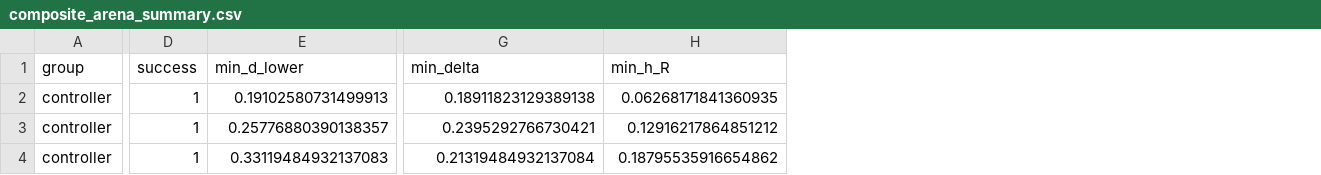
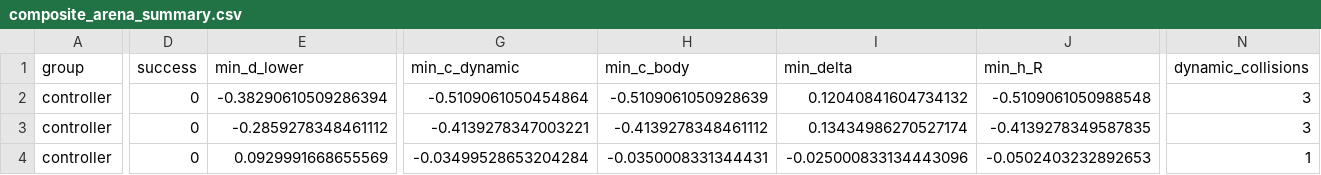
Before and after one commit to Fly-to-the-Mars/RSM-NMPC, a CSV file: 02_composite_clutter_arena/data/composite_arena_summary.csv, drawn as a sheet; only a part is shown, gaps mark what is left out; addresses are those after the commit; the diff covers the shown part only; the diff names each change by its address in the sheet, - before the commit and + after, or states it on an @@ line.

```diff
--- a/02_composite_clutter_arena/data/composite_arena_summary.csv
+++ b/02_composite_clutter_arena/data/composite_arena_summary.csv
+column G (min_c_dynamic), rows 2-4: -0.5109061050454864 | -0.4139278347003221 | -0.03499528653204284
+column H (min_c_body), rows 2-4: -0.5109061050928639 | -0.4139278348461112 | -0.0350008331344431
+column N (dynamic_collisions), rows 2-4: 3 | 3 | 1
-D2:D4 (success): 1
+D2:D4 (success): 0
-E2 (min_d_lower): 0.19102580731499913
+E2 (min_d_lower): -0.38290610509286394
-I2 (min_delta): 0.18911823129389138
+I2 (min_delta): 0.12040841604734132
-J2 (min_h_R): 0.06268171841360935
+J2 (min_h_R): -0.5109061050988548
-E3 (min_d_lower): 0.25776880390138357
+E3 (min_d_lower): -0.2859278348461112
-I3 (min_delta): 0.2395292766730421
+I3 (min_delta): 0.13434986270527174
-J3 (min_h_R): 0.12916217864851212
+J3 (min_h_R): -0.4139278349587835
-E4 (min_d_lower): 0.33119484932137083
+E4 (min_d_lower): 0.0929991668655569
-I4 (min_delta): 0.21319484932137084
+I4 (min_delta): -0.025000833134443096
-J4 (min_h_R): 0.18795535916654862
+J4 (min_h_R): -0.0502403232892653
```
Also changed, not shown: 93 edited cells elsewhere in this file, 02_composite_clutter_arena/data/composite_arena_ablation.csv, 02_composite_clutter_arena/data/composite_arena_controller_summary.csv, 16 other files.
